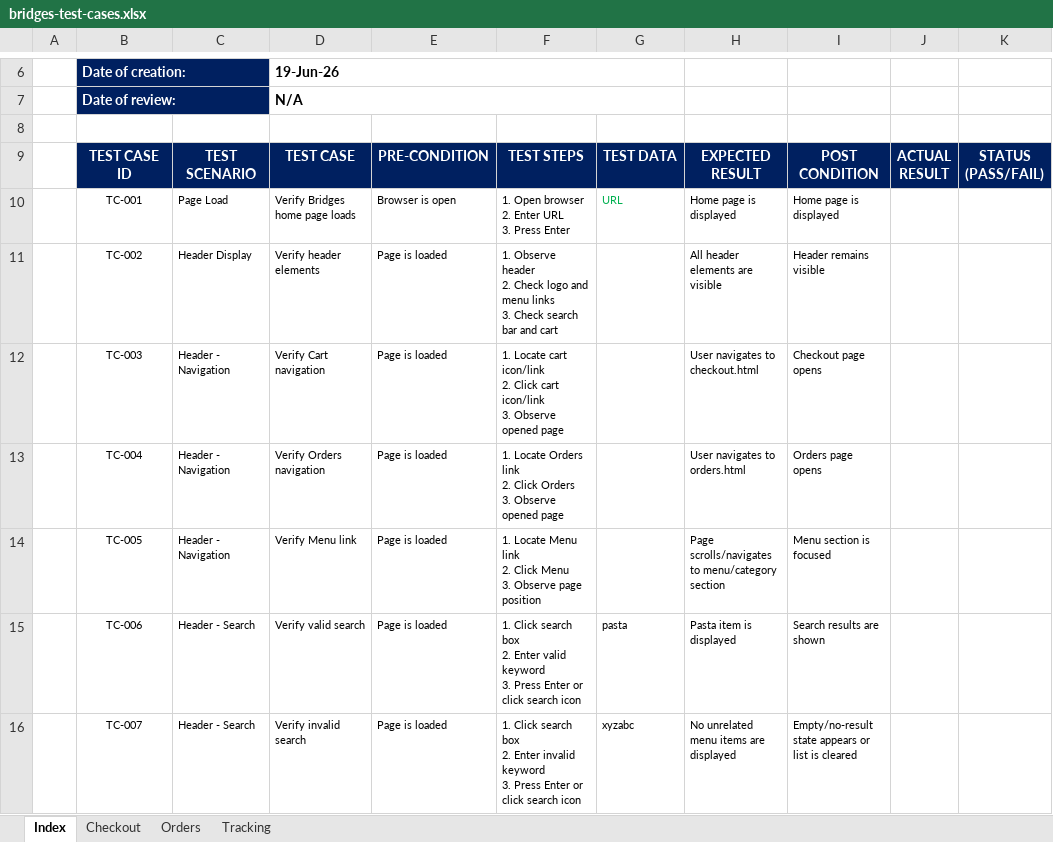
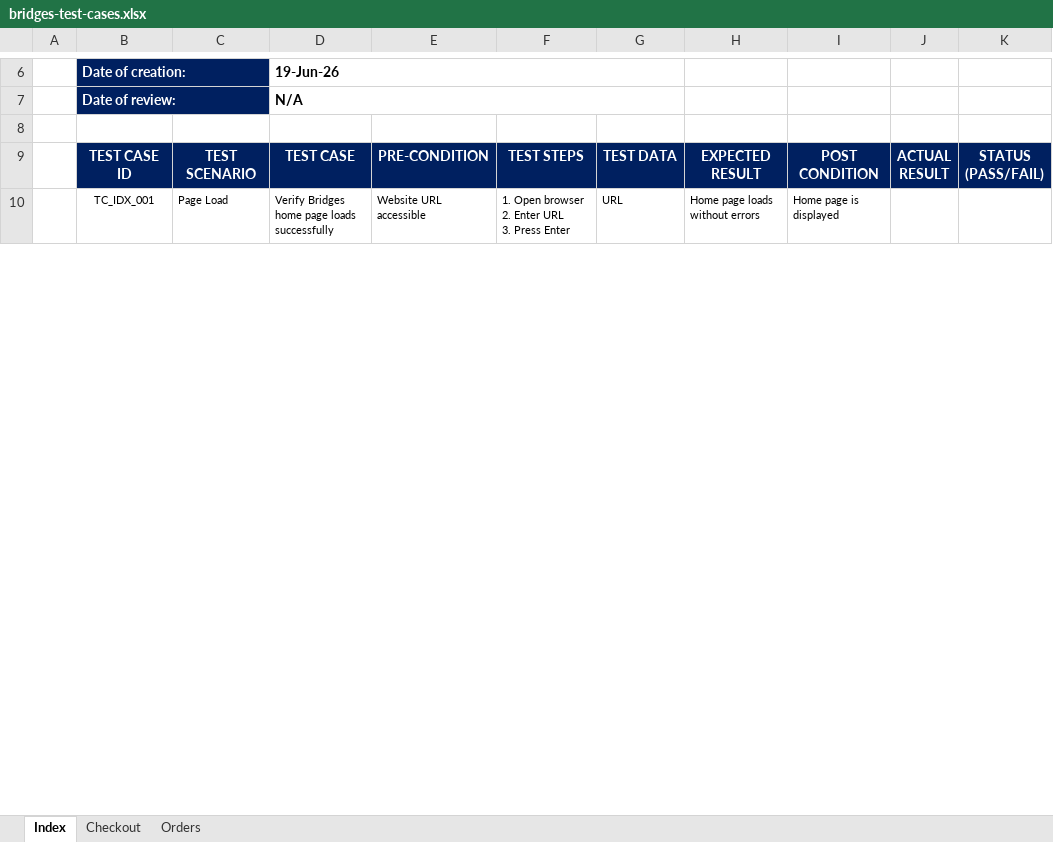
Before and after one commit to saowapalaemmel-cyber/Bridges, an Excel workbook: test-cases/bridges-test-cases.xlsx, sheet Index, drawn as a sheet; only a part is shown, gaps mark what is left out; values as stored, in another font and other column widths than the file's, no borders; conditional formats not drawn; removed rows and columns are numbered as before the commit, all else as after; ↵ is a line break in a cell; the diff covers the shown part only; the diff names each change by its address in the sheet, - before the commit and + after, or states it on an @@ line.

Commit message:
edit header and create test case

```diff
--- a/test-cases/bridges-test-cases.xlsx (sheet Index)
+++ b/test-cases/bridges-test-cases.xlsx (sheet Index)
-sheet tab: Tracking
-B10: TC-001
+B10: TC_IDX_001
-D10: Verify Bridges home page loads
+D10: Verify Bridges home page loads successfully
-E10: Browser is open
+E10: Website URL accessible
-G10 text colour: #00B050
+G10 text colour: black
-H10: Home page is displayed
+H10: Home page loads without errors
-row 11:  | TC-002 | Header Display | Verify header elements | Page is loaded | 1. Observe header ↵ 2. Check logo and menu links ↵ 3. Check search bar and cart |  | All header elements are visible | Header remains visible
-row 12:  | TC-003 | Header - Navigation | Verify Cart navigation | Page is loaded | 1. Locate cart icon/link ↵ 2. Click cart icon/link ↵ 3. Observe opened page |  | User navigates to checkout.html | Checkout page opens
-row 13:  | TC-004 | Header - Navigation | Verify Orders navigation | Page is loaded | 1. Locate Orders link ↵ 2. Click Orders ↵ 3. Observe opened page |  | User navigates to orders.html | Orders page opens
-row 14:  | TC-005 | Header - Navigation | Verify Menu link | Page is loaded | 1. Locate Menu link ↵ 2. Click Menu ↵ 3. Observe page position |  | Page scrolls/navigates to menu/category section | Menu section is focused
-row 15:  | TC-006 | Header - Search | Verify valid search | Page is loaded | 1. Click search box ↵ 2. Enter valid keyword ↵ 3. Press Enter or click search icon | pasta | Pasta item is displayed | Search results are shown
-row 16:  | TC-007 | Header - Search | Verify invalid search | Page is loaded | 1. Click search box ↵ 2. Enter invalid keyword ↵ 3. Press Enter or click search icon | xyzabc | No unrelated menu items are displayed | Empty/no-result state appears or list is cleared
```
Also changed, not shown: 23 added rows and 12 removed rows elsewhere in this sheet, sheet Checkout, sheet Orders, 3 other files.
